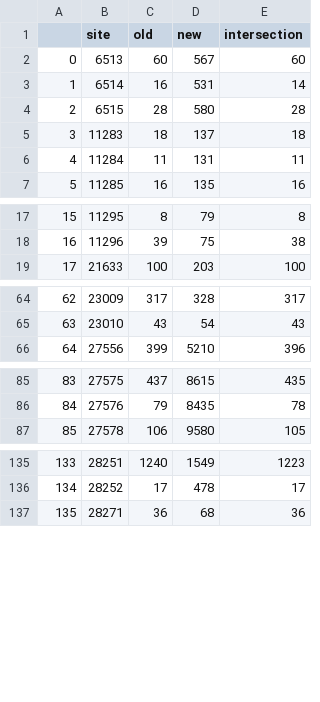
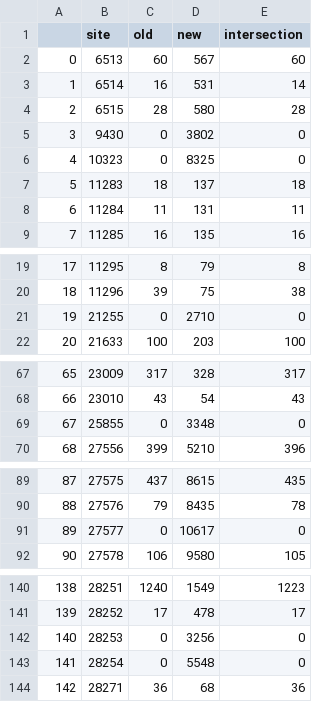
Before and after one commit to jeromekelleher/sc2ts-paper, a CSV file: arg_postprocessing/sc2ts_v1_2023-02-21_pp_dels_parsimony.csv, drawn as a sheet; only a part is shown, gaps mark what is left out; addresses are those after the commit; the diff names each change by its address in the sheet, - before the commit and + after, or states it on an @@ line.

Commit message:
Update the deletions and parsimon for new sites

```diff
--- a/arg_postprocessing/sc2ts_v1_2023-02-21_pp_dels_parsimony.csv
+++ b/arg_postprocessing/sc2ts_v1_2023-02-21_pp_dels_parsimony.csv
+row 5: 3 | 9430 | 0 | 3802 | 0
+row 6: 4 | 10323 | 0 | 8325 | 0
@@ column A renumbered from row 7 down @@
+row 21: 19 | 21255 | 0 | 2710 | 0
+row 69: 67 | 25855 | 0 | 3348 | 0
+row 91: 89 | 27577 | 0 | 10617 | 0
+row 142: 140 | 28253 | 0 | 3256 | 0
+row 143: 141 | 28254 | 0 | 5548 | 0
```
Also changed, not shown: 3 other files.
